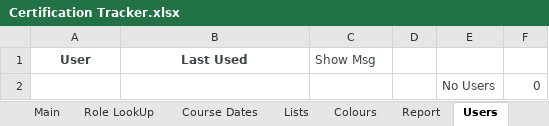
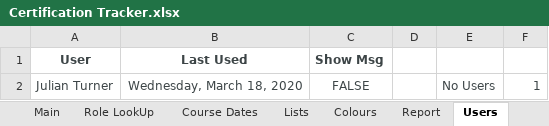
Before and after one commit to jules008/CertsTracker, an Excel workbook: Certification Tracker.xlsx, sheet Users, drawn as a sheet; values as stored, in another font and other column widths than the file's, no borders; removed rows and columns are numbered as before the commit, all else as after; the diff names each change by its address in the sheet, - before the commit and + after, or states it on an @@ line.

```diff
--- a/Certification Tracker.xlsx (sheet Users)
+++ b/Certification Tracker.xlsx (sheet Users)
-C1 bold: off
+C1 bold: on
-row 2:  |  |  |  | No Users | 0
+row 2: Julian Turner | Wednesday, March 18, 2020 | FALSE |  | No Users | 1
```
Also changed, not shown: sheet Main, sheet Course Dates, sheet Dashboard, formulas that keep their value, charts or pictures, 1 other file.
